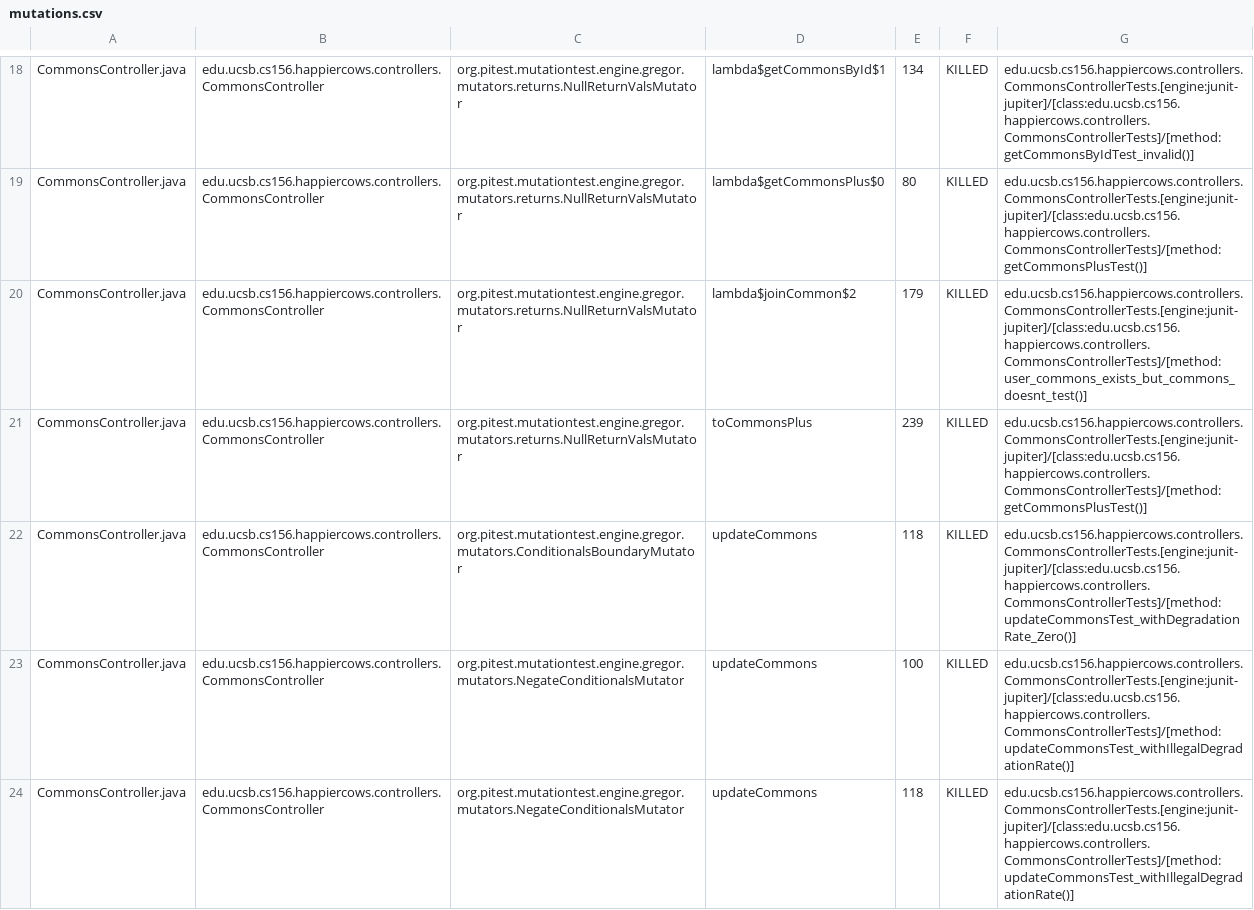
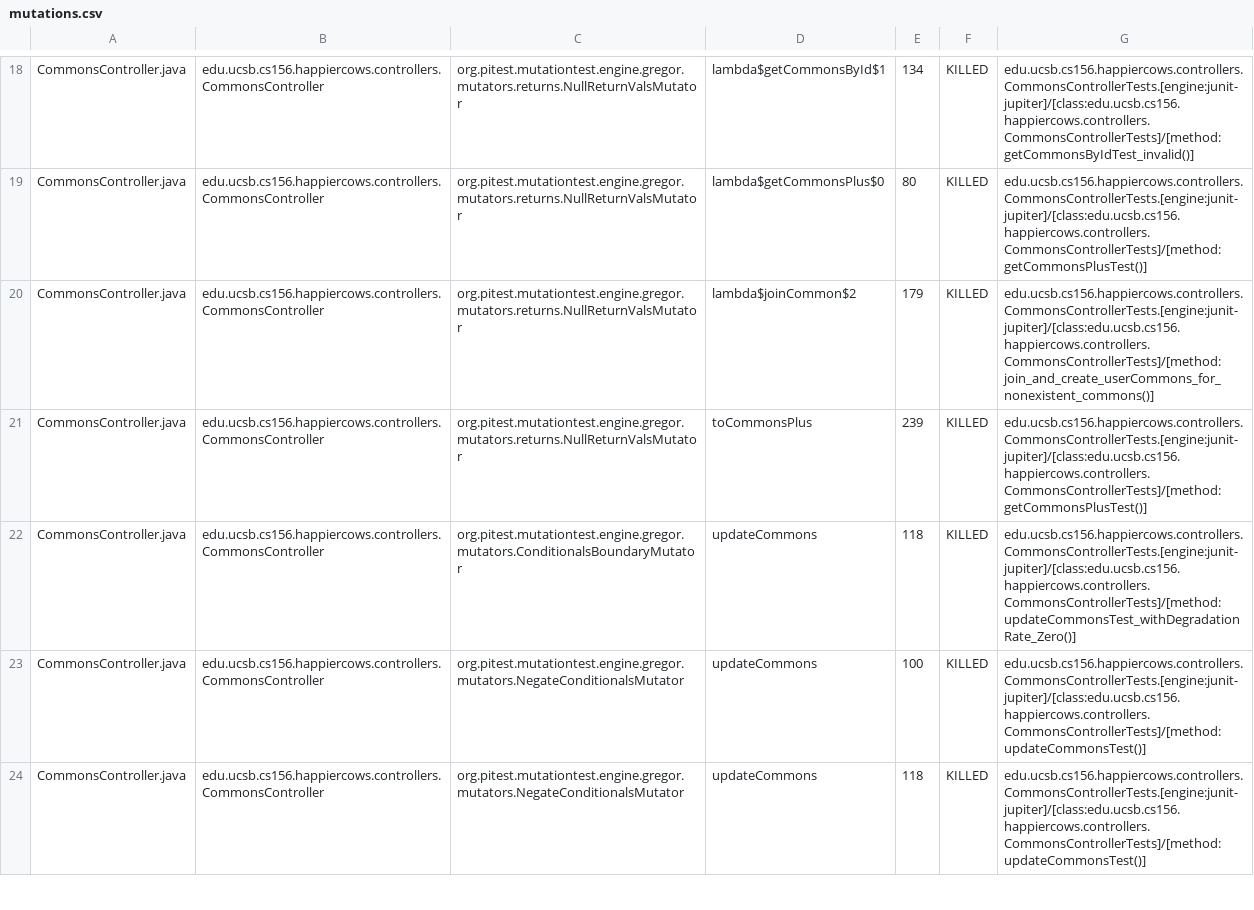
Before and after one commit to ucsb-cs156-s23/proj-happycows-s23-6pm-3, a CSV file: pitest/mutations.csv, drawn as a sheet; only a part is shown, gaps mark what is left out; the diff covers the shown part only.

Commit message:
Deploying to gh-pages from @ ucsb-cs156-s23/proj-happycows-s23-6pm-3@f0b6b2c7464f5893c9fd8293098d44894c8f1951 🚀

```diff
--- a/pitest/mutations.csv
+++ b/pitest/mutations.csv
@@ -19,6 +19,6 @@ CommonsController.java,edu.ucsb.cs156.happiercows.controllers.CommonsController,
 CommonsController.java,edu.ucsb.cs156.happiercows.controllers.CommonsController,org.pitest.mutationtest.engine.gregor.mutators.returns.NullReturnValsMutator,lambda$getCommonsPlus$0,80,KILLED,edu.ucsb.cs156.happiercows.controllers.CommonsControllerTests.[engine:junit-jupiter]/[class:edu.ucsb.cs156.happiercows.controllers.CommonsControllerTests]/[method:getCommonsPlusTest()]
-CommonsController.java,edu.ucsb.cs156.happiercows.controllers.CommonsController,org.pitest.mutationtest.engine.gregor.mutators.returns.NullReturnValsMutator,lambda$joinCommon$2,179,KILLED,edu.ucsb.cs156.happiercows.controllers.CommonsControllerTests.[engine:junit-jupiter]/[class:edu.ucsb.cs156.happiercows.controllers.CommonsControllerTests]/[method:user_commons_exists_but_commons_doesnt_test()]
+CommonsController.java,edu.ucsb.cs156.happiercows.controllers.CommonsController,org.pitest.mutationtest.engine.gregor.mutators.returns.NullReturnValsMutator,lambda$joinCommon$2,179,KILLED,edu.ucsb.cs156.happiercows.controllers.CommonsControllerTests.[engine:junit-jupiter]/[class:edu.ucsb.cs156.happiercows.controllers.CommonsControllerTests]/[method:join_and_create_userCommons_for_nonexistent_commons()]
 CommonsController.java,edu.ucsb.cs156.happiercows.controllers.CommonsController,org.pitest.mutationtest.engine.gregor.mutators.returns.NullReturnValsMutator,toCommonsPlus,239,KILLED,edu.ucsb.cs156.happiercows.controllers.CommonsControllerTests.[engine:junit-jupiter]/[class:edu.ucsb.cs156.happiercows.controllers.CommonsControllerTests]/[method:getCommonsPlusTest()]
 CommonsController.java,edu.ucsb.cs156.happiercows.controllers.CommonsController,org.pitest.mutationtest.engine.gregor.mutators.ConditionalsBoundaryMutator,updateCommons,118,KILLED,edu.ucsb.cs156.happiercows.controllers.CommonsControllerTests.[engine:junit-jupiter]/[class:edu.ucsb.cs156.happiercows.controllers.CommonsControllerTests]/[method:updateCommonsTest_withDegradationRate_Zero()]
-CommonsController.java,edu.ucsb.cs156.happiercows.controllers.CommonsController,org.pitest.mutationtest.engine.gregor.mutators.NegateConditionalsMutator,updateCommons,100,KILLED,edu.ucsb.cs156.happiercows.controllers.CommonsControllerTests.[engine:junit-jupiter]/[class:edu.ucsb.cs156.happiercows.controllers.CommonsControllerTests]/[method:updateCommonsTest_withIllegalDegradationRate()]
-CommonsController.java,edu.ucsb.cs156.happiercows.controllers.CommonsController,org.pitest.mutationtest.engine.gregor.mutators.NegateConditionalsMutator,updateCommons,118,KILLED,edu.ucsb.cs156.happiercows.controllers.CommonsControllerTests.[engine:junit-jupiter]/[class:edu.ucsb.cs156.happiercows.controllers.CommonsControllerTests]/[method:updateCommonsTest_withIllegalDegradationRate()]
+CommonsController.java,edu.ucsb.cs156.happiercows.controllers.CommonsController,org.pitest.mutationtest.engine.gregor.mutators.NegateConditionalsMutator,updateCommons,100,KILLED,edu.ucsb.cs156.happiercows.controllers.CommonsControllerTests.[engine:junit-jupiter]/[class:edu.ucsb.cs156.happiercows.controllers.CommonsControllerTests]/[method:updateCommonsTest()]
+CommonsController.java,edu.ucsb.cs156.happiercows.controllers.CommonsController,org.pitest.mutationtest.engine.gregor.mutators.NegateConditionalsMutator,updateCommons,118,KILLED,edu.ucsb.cs156.happiercows.controllers.CommonsControllerTests.[engine:junit-jupiter]/[class:edu.ucsb.cs156.happiercows.controllers.CommonsControllerTests]/[method:updateCommonsTest()]
```
Also changed, not shown: 30 edited cells elsewhere in this file, 23 other files.
